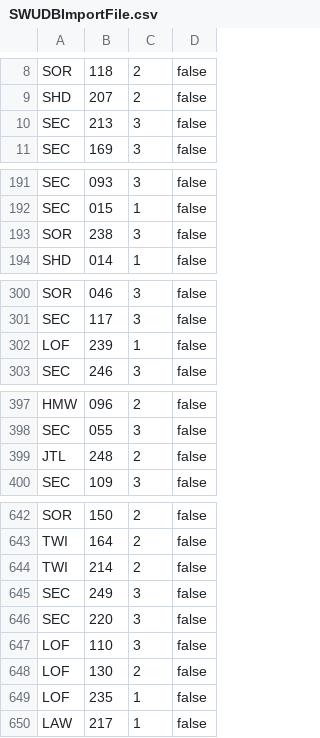
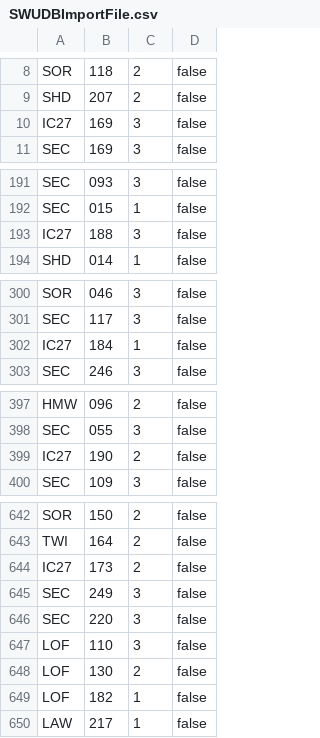
Before and after one commit to Asmoridin/card_games, a CSV file: S/Star_Wars_Unlimited/Data/SWUDBImportFile.csv, drawn as a sheet; only a part is shown, gaps mark what is left out; the diff covers the shown part only.

```diff
--- a/S/Star_Wars_Unlimited/Data/SWUDBImportFile.csv
+++ b/S/Star_Wars_Unlimited/Data/SWUDBImportFile.csv
@@ -9,3 +9,3 @@ SOR,118,2,false
 SHD,207,2,false
-SEC,213,3,false
+IC27,169,3,false
 SEC,169,3,false
@@ -192,3 +192,3 @@ SEC,093,3,false
 SEC,015,1,false
-SOR,238,3,false
+IC27,188,3,false
 SHD,014,1,false
@@ -301,3 +301,3 @@ SOR,046,3,false
 SEC,117,3,false
-LOF,239,1,false
+IC27,184,1,false
 SEC,246,3,false
@@ -398,3 +398,3 @@ HMW,096,2,false
 SEC,055,3,false
-JTL,248,2,false
+IC27,190,2,false
 SEC,109,3,false
@@ -643,3 +643,3 @@ SOR,150,2,false
 TWI,164,2,false
-TWI,214,2,false
+IC27,173,2,false
 SEC,249,3,false
@@ -648,3 +648,3 @@ LOF,110,3,false
 LOF,130,2,false
-LOF,235,1,false
+LOF,182,1,false
 LAW,217,1,false
```
Also changed, not shown: 20 edited cells elsewhere in this file, 20 other files.
